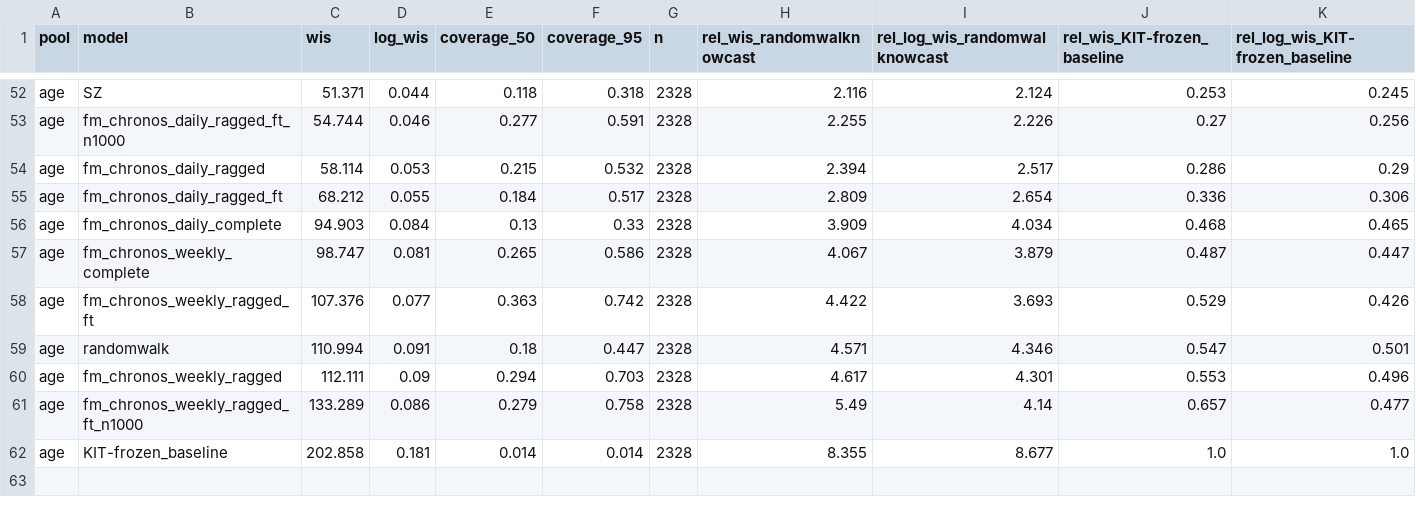
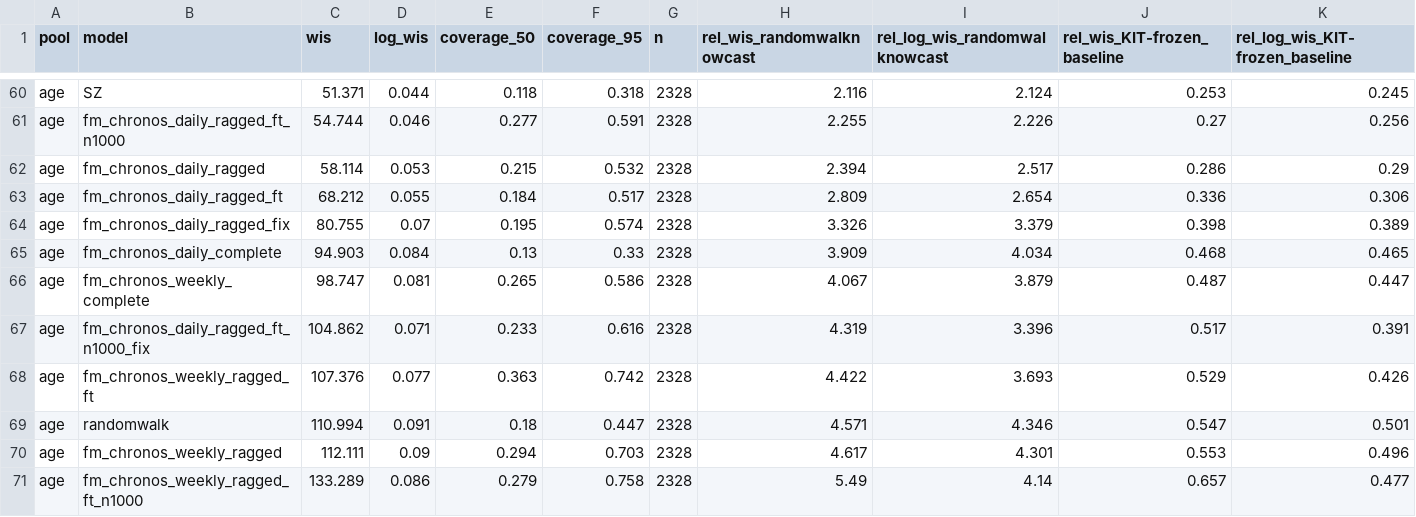
Before and after one commit to seabbs/BDBVHubRenewal, a CSV file: results/germany-chronos-dev/scores.csv, drawn as a sheet; only a part is shown, gaps mark what is left out; the shorter side is filled out with more unchanged rows; the diff covers the shown part only.

Commit message:
evidence: before and after the Chronos lag fix (e43eda80c)
Germany dev half: the _fix rows are the ragged models with lags to the
40-day truth (zero-shot, and n1000 as _n1000_fix). BDBV: the release
backtest summaries before (fm-chronos ba75cda) and after, ragged models,
n1000 checkpoint for _ft.

Co-authored-by: Sam Abbott <contact@samabbott.co.uk>

```diff
--- a/results/germany-chronos-dev/scores.csv
+++ b/results/germany-chronos-dev/scores.csv
@@ -55,4 +63,6 @@ age,fm_chronos_daily_ragged,58.114,0.053,0.215,0.532,2328,2.394,2.517,0.286,0.29
 age,fm_chronos_daily_ragged_ft,68.212,0.055,0.184,0.517,2328,2.809,2.654,0.336,0.306
+age,fm_chronos_daily_ragged_fix,80.755,0.07,0.195,0.574,2328,3.326,3.379,0.398,0.389
 age,fm_chronos_daily_complete,94.903,0.084,0.13,0.33,2328,3.909,4.034,0.468,0.465
 age,fm_chronos_weekly_complete,98.747,0.081,0.265,0.586,2328,4.067,3.879,0.487,0.447
+age,fm_chronos_daily_ragged_ft_n1000_fix,104.862,0.071,0.233,0.616,2328,4.319,3.396,0.517,0.391
 age,fm_chronos_weekly_ragged_ft,107.376,0.077,0.363,0.742,2328,4.422,3.693,0.529,0.426
```
Also changed, not shown: 10 added rows elsewhere in this file, 4 other files.
